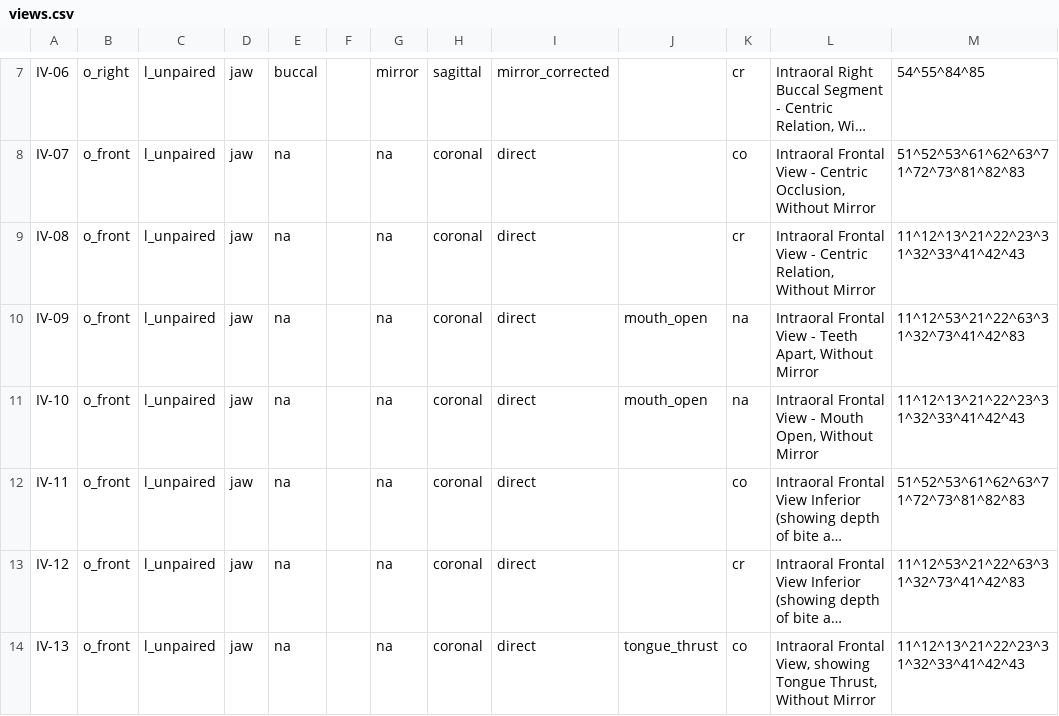
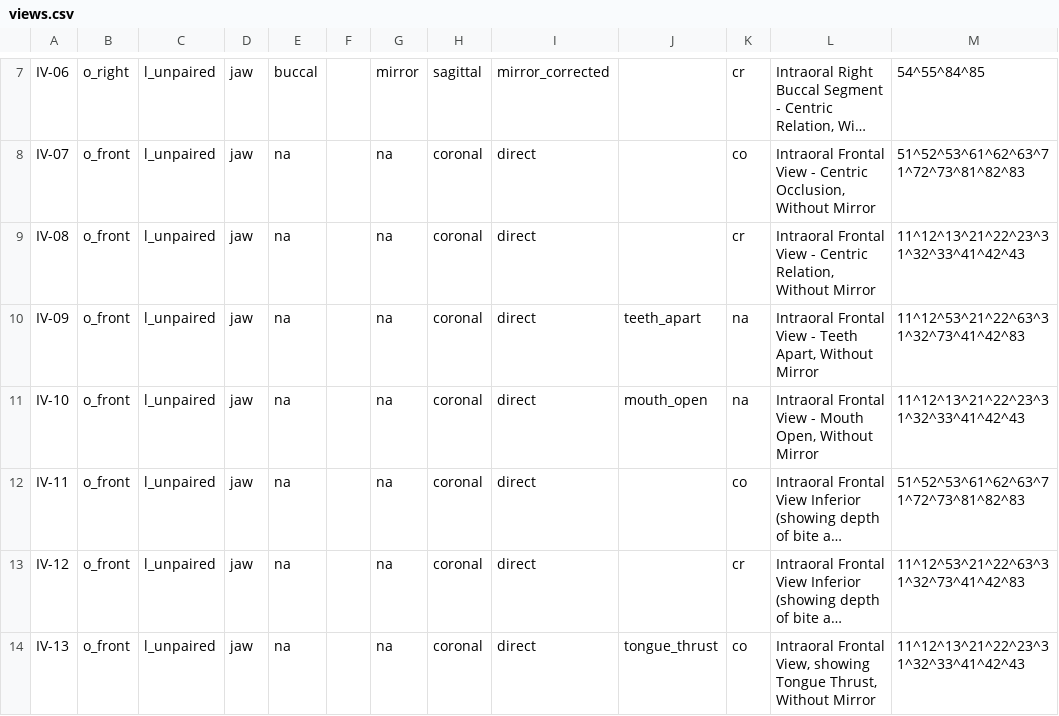
Before and after one commit to open-ortho/dent-oip, a CSV file: source/tables/views.csv, drawn as a sheet; only a part is shown, gaps mark what is left out; long unchanged cells end in ….

Commit message:
Fix IV-09 to use teeth_apart instead of mouth_open

```diff
--- a/source/tables/views.csv
+++ b/source/tables/views.csv
@@ -9,3 +9,3 @@ IV-07,o_front,l_unpaired,jaw,na,,na,coronal,direct,,co,"Intraoral Frontal View -
 IV-08,o_front,l_unpaired,jaw,na,,na,coronal,direct,,cr,"Intraoral Frontal View - Centric Relation, Without Mirror",11^12^13^21^22^23^31^32^33^41^42^43
-IV-09,o_front,l_unpaired,jaw,na,,na,coronal,direct,mouth_open,na,"Intraoral Frontal View - Teeth Apart, Without Mirror",11^12^53^21^22^63^31^32^73^41^42^83
+IV-09,o_front,l_unpaired,jaw,na,,na,coronal,direct,teeth_apart,na,"Intraoral Frontal View - Teeth Apart, Without Mirror",11^12^53^21^22^63^31^32^73^41^42^83
 IV-10,o_front,l_unpaired,jaw,na,,na,coronal,direct,mouth_open,na,"Intraoral Frontal View - Mouth Open, Without Mirror",11^12^13^21^22^23^31^32^33^41^42^43
```
